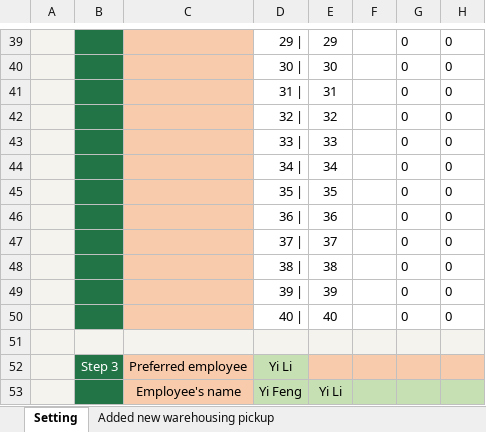
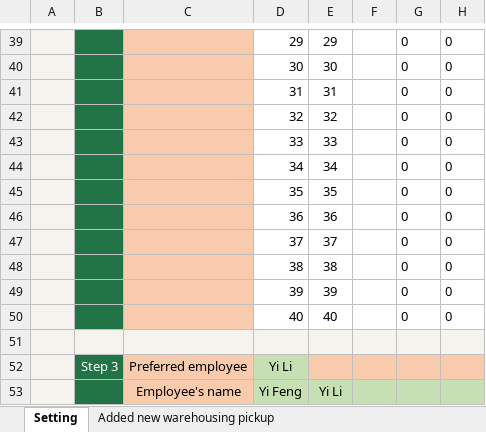
Before and after one commit to ilikeyi/Office, an Excel workbook: Download/Storage/Yi.Storage.en-US.xlsm, sheet Setting, drawn as a sheet; only a part is shown, gaps mark what is left out; values as stored, in another font and other column widths than the file's, no borders; charts and pictures and conditional formats and table styles not drawn; the diff covers the shown part only; the diff names each change by its address in the sheet, - before the commit and + after, or states it on an @@ line.

```diff
--- a/Download/Storage/Yi.Storage.en-US.xlsm (sheet Setting)
+++ b/Download/Storage/Yi.Storage.en-US.xlsm (sheet Setting)
-D39: 29 |
+D39: 29
-D40: 30 |
+D40: 30
-D41: 31 |
+D41: 31
-D42: 32 |
+D42: 32
-D43: 33 |
+D43: 33
-D44: 34 |
+D44: 34
-D45: 35 |
+D45: 35
-D46: 36 |
+D46: 36
-D47: 37 |
+D47: 37
-D48: 38 |
+D48: 38
-D49: 39 |
+D49: 39
-D50: 40 |
+D50: 40
```
Also changed, not shown: 28 edited cells elsewhere in this sheet, Download/Storage/Yi.Storage.zh-CN.xlsm, Download/Storage/Yi.Storage.zh-TW.xlsm.
